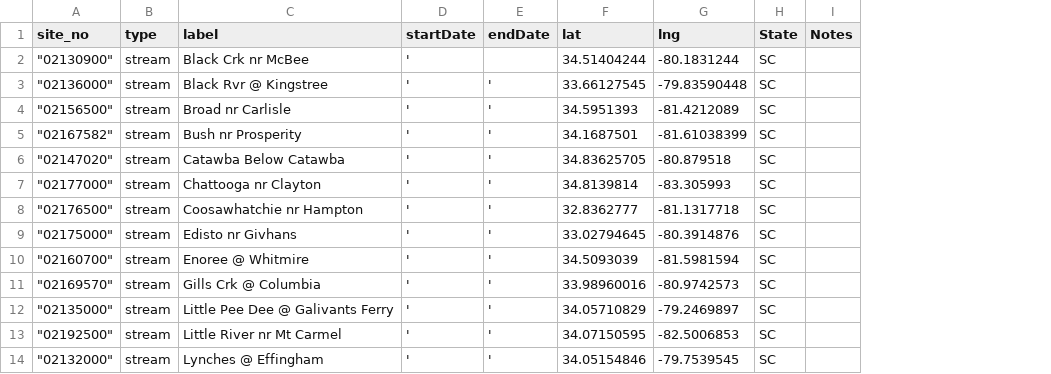
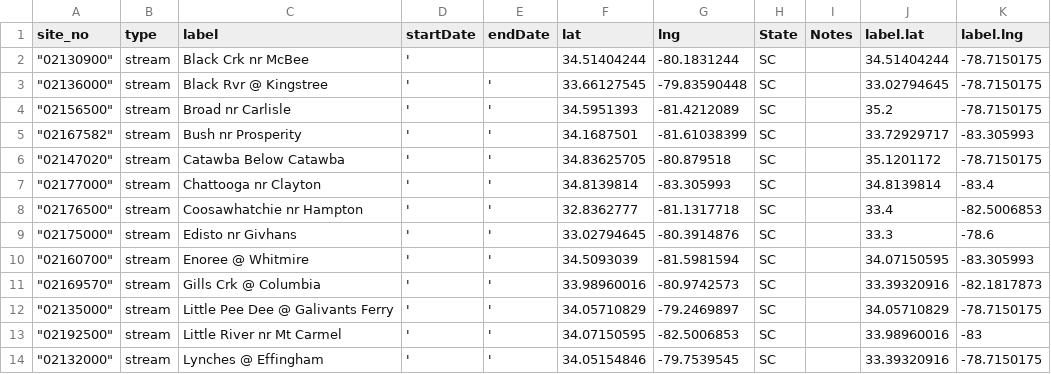
Before and after one commit to capellett/drought-status-monitor, a CSV file: www/app_inputs.csv, drawn as a sheet; only a part is shown; the diff names each change by its address in the sheet, - before the commit and + after, or states it on an @@ line.

```diff
--- a/www/app_inputs.csv
+++ b/www/app_inputs.csv
+column J (label.lat), rows 2-14: 34.51404244 | 33.02794645 | 35.2 | 33.72929717 | 35.1201172 | 34.8139814 | 33.4 | 33.3 | 34.07150595 | 33.39320916 | 34.05710829 | 33.98960016 | 33.39320916
+column K (label.lng), rows 2-14: -78.7150175 | -78.7150175 | -78.7150175 | -83.305993 | -78.7150175 | -83.4 | -82.5006853 | -78.6 | -83.305993 | -82.1817873 | -78.7150175 | -83 | -78.7150175
```
Also changed, not shown: 5 other files.
